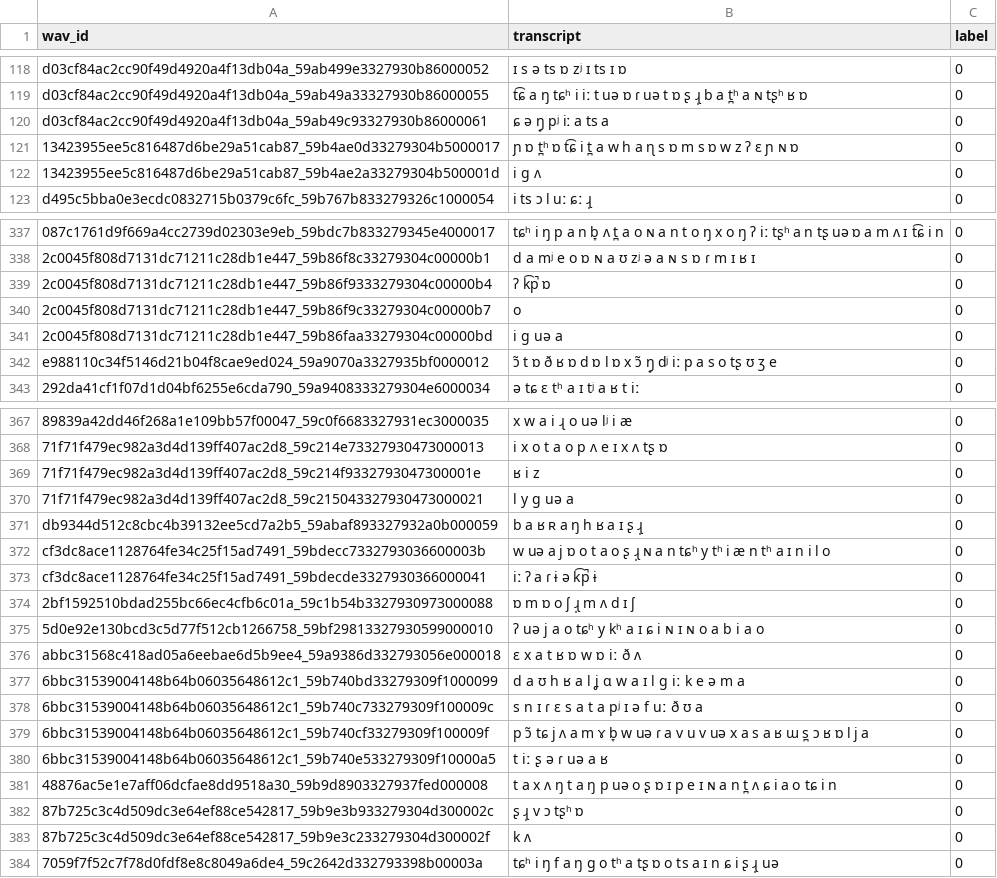
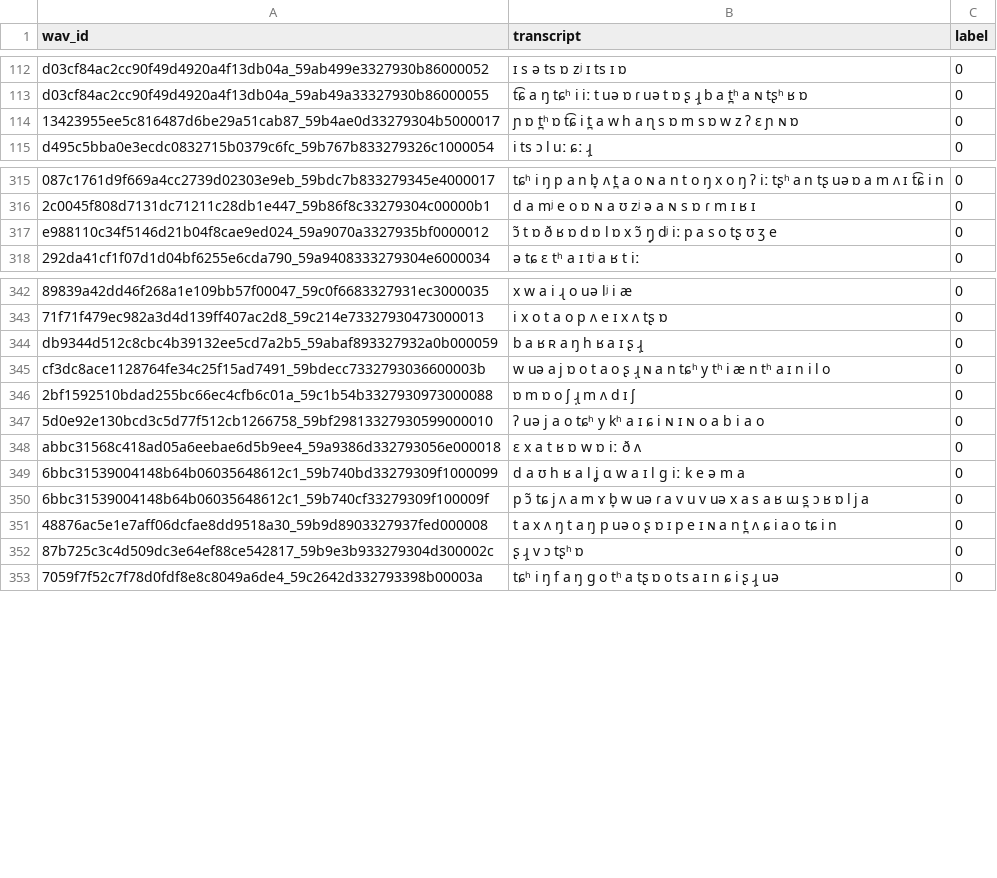
Before and after one commit to danielmonster/SLU-M-BERT, a CSV file: Datasets/catslu_v2/preprocessed/audio/dev.csv (was Datasets/catslu_v2/preprocessed/dev.csv), drawn as a sheet; only a part is shown, gaps mark what is left out; the diff covers the shown part only; the diff names each change by its address in the sheet, - before the commit and + after, or states it on an @@ line.

```diff
--- a/Datasets/catslu_v2/preprocessed/dev.csv
+++ b/Datasets/catslu_v2/preprocessed/audio/dev.csv
-row 120: d03cf84ac2cc90f49d4920a4f13db04a_59ab49c93327930b86000061 | ɕ ə ŋ̟ pʲ iː a ts a | 0
-row 122: 13423955ee5c816487d6be29a51cab87_59b4ae2a33279304b500001d | i ɡ ʌ | 0
-row 339: 2c0045f808d7131dc71211c28db1e447_59b86f9333279304c00000b4 | ʔ k͡p̚ ɒ | 0
-row 340: 2c0045f808d7131dc71211c28db1e447_59b86f9c33279304c00000b7 | o | 0
-row 341: 2c0045f808d7131dc71211c28db1e447_59b86faa33279304c00000bd | i ɡ uə a | 0
-row 369: 71f71f479ec982a3d4d139ff407ac2d8_59c214f9332793047300001e | ʁ i z | 0
-row 370: 71f71f479ec982a3d4d139ff407ac2d8_59c215043327930473000021 | l y ɡ uə a | 0
-row 373: cf3dc8ace1128764fe34c25f15ad7491_59bdecde3327930366000041 | iː ʔ a ɾ ɨ ə k͡p̚ ɨ | 0
-row 378: 6bbc31539004148b64b06035648612c1_59b740c733279309f100009c | s n ɪ ɾ ɛ s a t a pʲ ɪ ə f uː ð ʊ a | 0
-row 380: 6bbc31539004148b64b06035648612c1_59b740e533279309f10000a5 | t iː ʂ ə ɾ uə a ʁ | 0
-row 383: 87b725c3c4d509dc3e64ef88ce542817_59b9e3c233279304d300002f | k ʌ | 0
```
Also changed, not shown: 40 removed rows elsewhere in this file, 12 other files.
